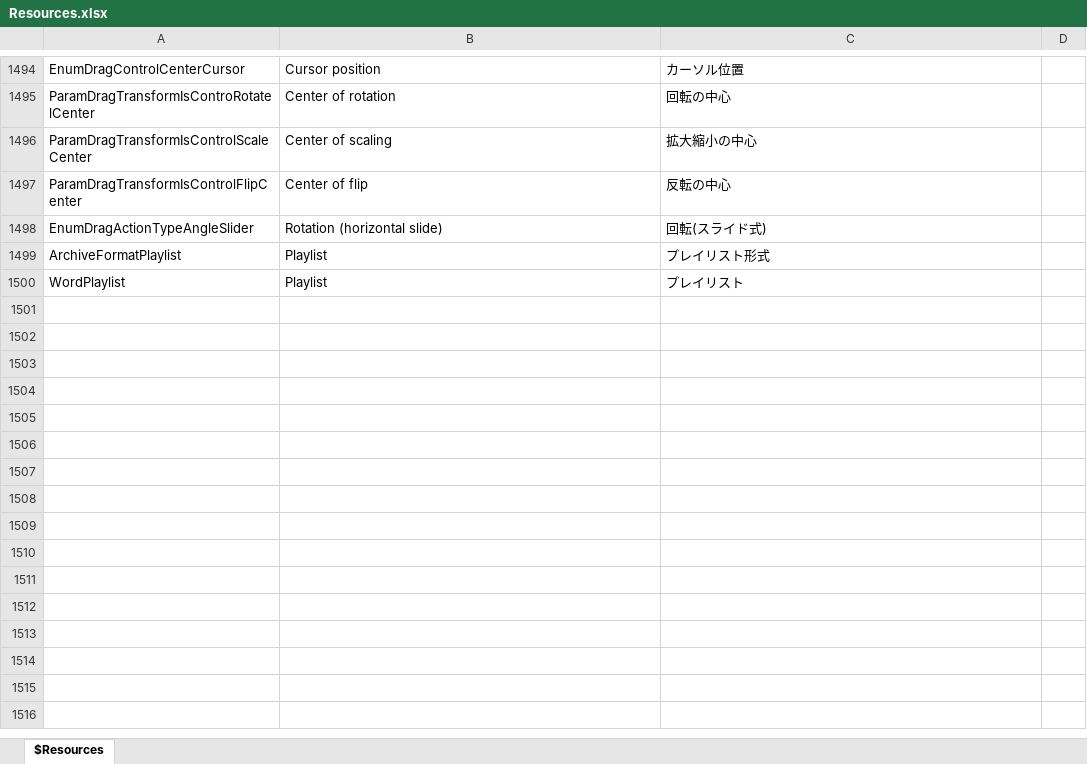
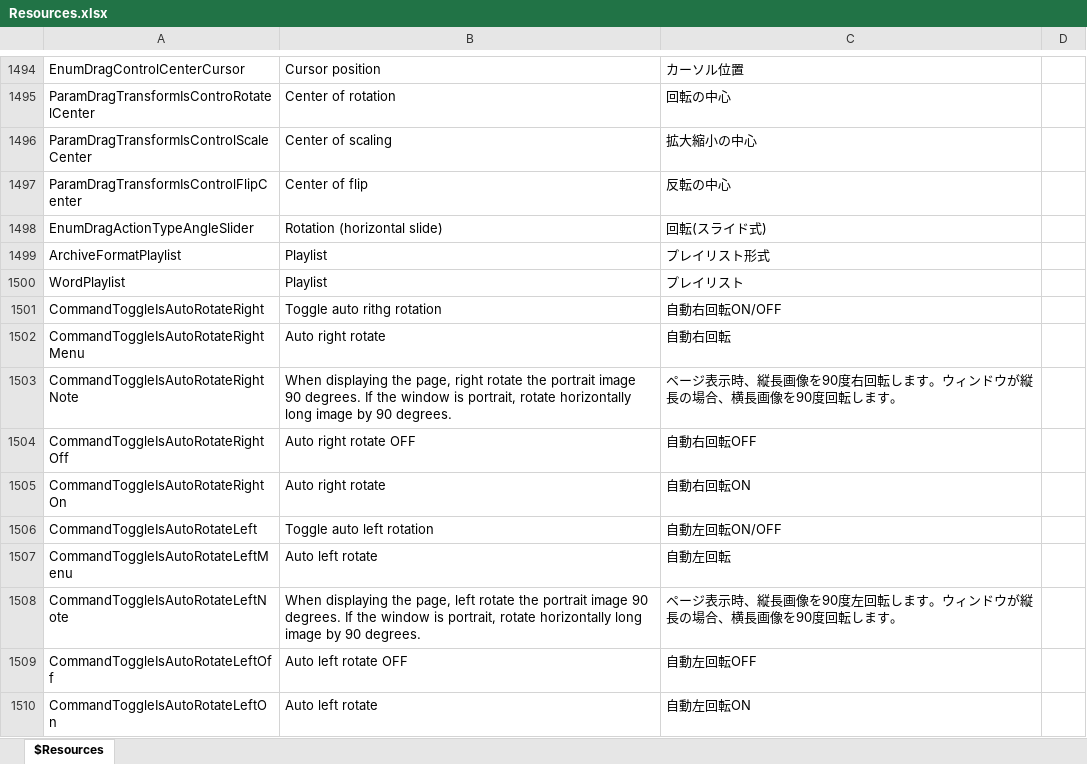
Before and after one commit to karma-sun/neeview, an Excel workbook: Language/Resources.xlsx, sheet $Resources, drawn as a sheet; only a part is shown, gaps mark what is left out; values as stored, in another font and other column widths than the file's, no borders; the diff names each change by its address in the sheet, - before the commit and + after, or states it on an @@ line.

```diff
--- a/Language/Resources.xlsx (sheet $Resources)
+++ b/Language/Resources.xlsx (sheet $Resources)
+row 1501: CommandToggleIsAutoRotateRight | Toggle auto rithg rotation | 自動右回転ON/OFF
+row 1502: CommandToggleIsAutoRotateRightMenu | Auto right rotate | 自動右回転
+row 1503: CommandToggleIsAutoRotateRightNote | When displaying the page, right rotate the portrait image 90 degrees. If the window is portrait, rotate horizontally long image by 90 degrees. | ページ表示時、縦長画像を90度右回転します。ウィンドウが縦長の場合、横長画像を90度回転します。
+row 1504: CommandToggleIsAutoRotateRightOff | Auto right rotate OFF | 自動右回転OFF
+row 1505: CommandToggleIsAutoRotateRightOn | Auto right rotate | 自動右回転ON
+row 1506: CommandToggleIsAutoRotateLeft | Toggle auto left rotation | 自動左回転ON/OFF
+row 1507: CommandToggleIsAutoRotateLeftMenu | Auto left rotate | 自動左回転
+row 1508: CommandToggleIsAutoRotateLeftNote | When displaying the page, left rotate the portrait image 90 degrees. If the window is portrait, rotate horizontally long image by 90 degrees. | ページ表示時、縦長画像を90度左回転します。ウィンドウが縦長の場合、横長画像を90度回転します。
+row 1509: CommandToggleIsAutoRotateLeftOff | Auto left rotate OFF | 自動左回転OFF
+row 1510: CommandToggleIsAutoRotateLeftOn | Auto left rotate | 自動左回転ON
```
Also changed, not shown: 10 other files.
